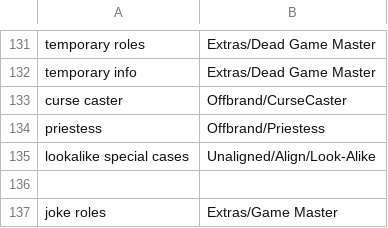
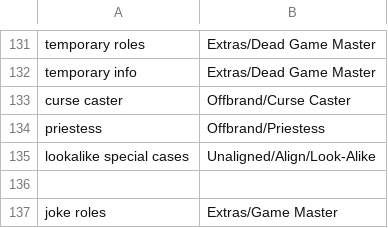
Before and after one commit to WerewolvesRevamped/Werewolves-Icons, a CSV file: replacements.csv, drawn as a sheet; only a part is shown, gaps mark what is left out.

Commit message:
Update replacements.csv

```diff
--- a/replacements.csv
+++ b/replacements.csv
@@ -132,3 +132,3 @@ temporary roles,Extras/Dead Game Master
 temporary info,Extras/Dead Game Master
-curse caster,Offbrand/CurseCaster
+curse caster,Offbrand/Curse Caster
 priestess,Offbrand/Priestess
```
